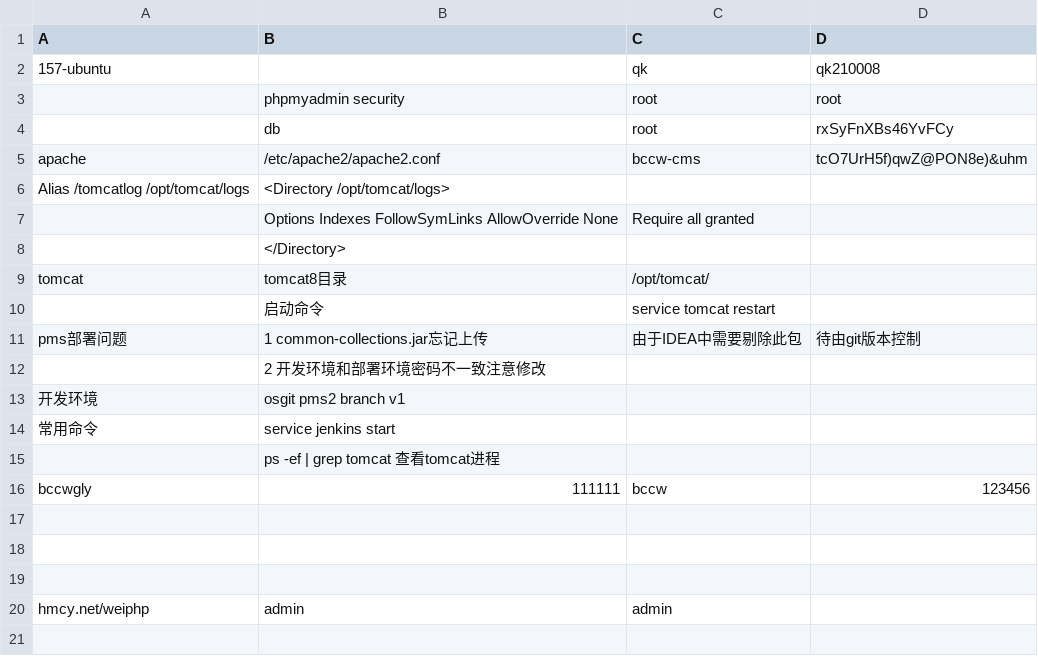
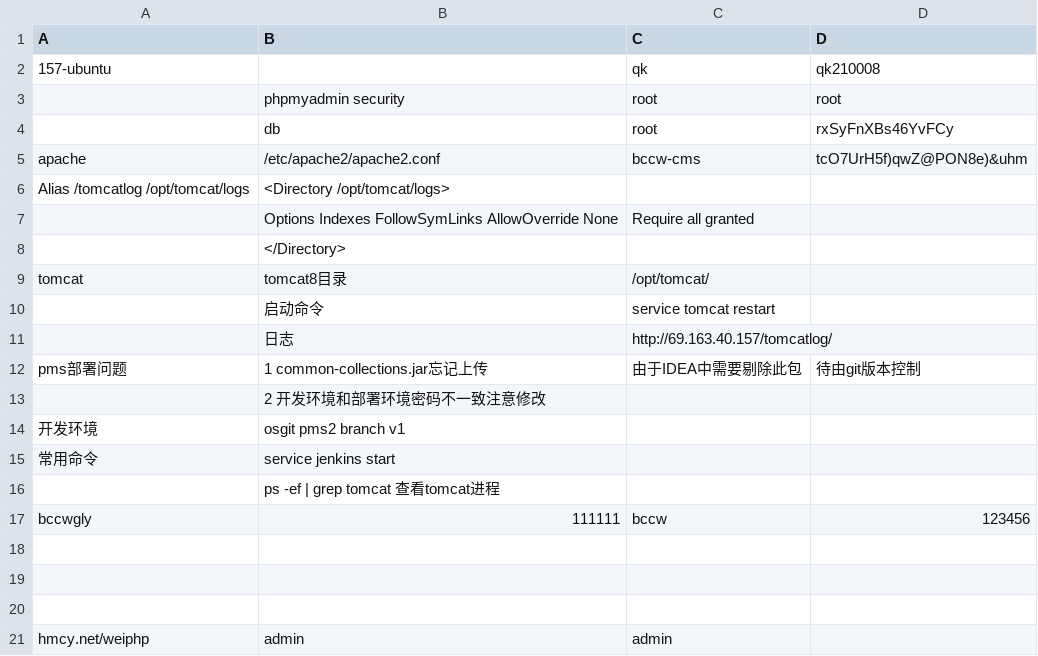
Before and after one commit to bsangwan/demo, a CSV file: 1_server/vps.csv, drawn as a sheet; the diff names each change by its address in the sheet, - before the commit and + after, or states it on an @@ line.

Commit message:
tomcat8 日志目录

```diff
--- a/1_server/vps.csv
+++ b/1_server/vps.csv
+row 11:  | 日志 | http://69.163.40.157/tomcatlog/
```
